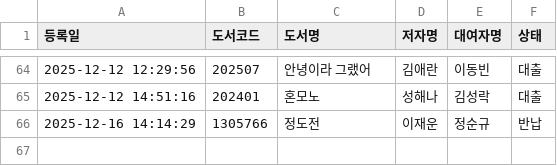
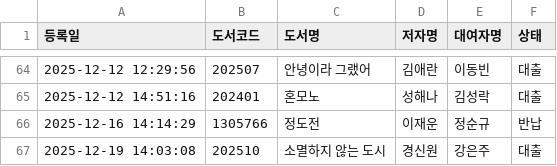
Before and after one commit to rlatjdfkr7979-ctrl/BookServer, a CSV file: books.csv, drawn as a sheet; only a part is shown, gaps mark what is left out.

Commit message:
Append new loan record to books.csv

```diff
--- a/books.csv
+++ b/books.csv
@@ -66 +66,2 @@
 2025-12-16 14:14:29,1305766,정도전,이재운,정순규,반납
+2025-12-19 14:03:08,202510,소멸하지 않는 도시,경신원,강은주,대출
```
